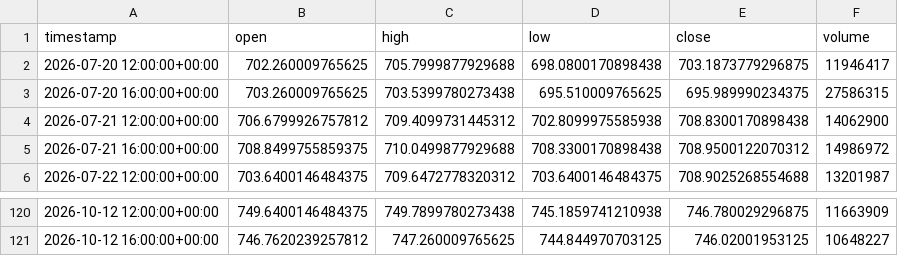
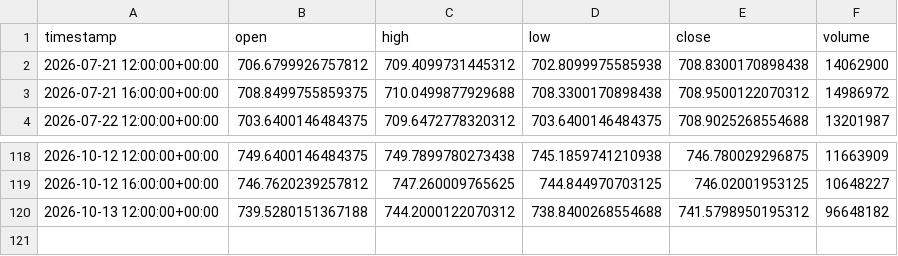
Before and after one commit to maraky122/mesa-brooks, a CSV file: data/ohlc/QQQ_4h.csv, drawn as a sheet; only a part is shown, gaps mark what is left out; removed rows and columns are numbered as before the commit, all else as after; the diff names each change by its address in the sheet, - before the commit and + after, or states it on an @@ line.

```diff
--- a/data/ohlc/QQQ_4h.csv
+++ b/data/ohlc/QQQ_4h.csv
-row 2: 2026-07-20 12:00:00+00:00 | 702.260009765625 | 705.7999877929688 | 698.0800170898438 | 703.1873779296875 | 11946417
-row 3: 2026-07-20 16:00:00+00:00 | 703.260009765625 | 703.5399780273438 | 695.510009765625 | 695.989990234375 | 27586315
+row 120: 2026-10-13 12:00:00+00:00 | 739.5280151367188 | 744.2000122070312 | 738.8400268554688 | 741.5798950195312 | 96648182
```
Also changed, not shown: data/ohlc/GCF_4h.csv, data/ohlc/NVDA_1d.csv, 26 other files.
